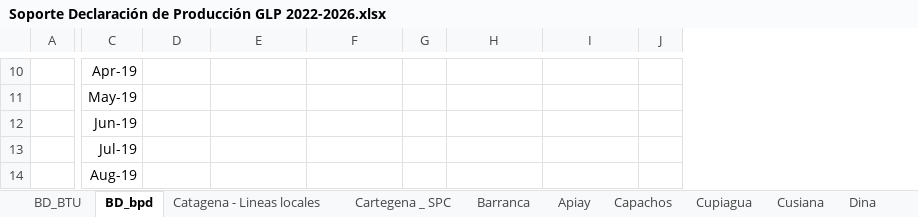
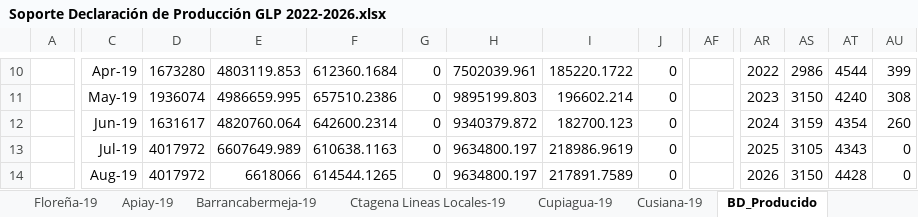
Before and after one commit to UIS-ECP/TIMES-UIS-v1-Nov, an Excel workbook: DataBases/Soporte Declaración de Producción GLP 2022-2026.xlsx, sheet BD_Producido, drawn as a sheet; only a part is shown, gaps mark what is left out; values as stored, in another font and other column widths than the file's, no borders; the diff covers the shown part only; the diff names each change by its address in the sheet, - before the commit and + after, or states it on an @@ line.

```diff
--- a/DataBases/Soporte Declaración de Producción GLP 2022-2026.xlsx (sheet BD_Producido)
+++ b/DataBases/Soporte Declaración de Producción GLP 2022-2026.xlsx (sheet BD_Producido)
-sheet tab: BD_bpd
+sheet tab: BD_Producido
+sheet tab: Floreña-19
+sheet tab: Apiay-19
+sheet tab: Barrancabermeja-19
+sheet tab: Ctagena Lineas Locales-19
+sheet tab: Cupiagua-19
+sheet tab: Cusiana-19
+column AF, empty
+column AR, rows 10-14: 2022 | 2023 | 2024 | 2025 | 2026
+column AS, rows 10-14: 2986 | 3150 | 3159 | 3105 | 3150
+column AT, rows 10-14: 4544 | 4240 | 4354 | 4343 | 4428
+column AU, rows 10-14: 399 | 308 | 260 | 0 | 0
-D10: (empty)
+D10: 1673280
-E10: (empty)
+E10: 4803119.853
-F10: (empty)
+F10: 612360.1684
-G10:G14: (empty)
+G10:G14: 0
-H10: (empty)
+H10: 7502039.961
-I10: (empty)
+I10: 185220.1722
-J10:J14: (empty)
+J10:J14: 0
-D11: (empty)
+D11: 1936074
-E11: (empty)
+E11: 4986659.995
-F11: (empty)
+F11: 657510.2386
-H11: (empty)
+H11: 9895199.803
-I11: (empty)
+I11: 196602.214
-D12: (empty)
+D12: 1631617
-E12: (empty)
+E12: 4820760.064
-F12: (empty)
+F12: 642600.2314
-H12: (empty)
+H12: 9340379.872
-I12: (empty)
+I12: 182700.123
-D13:D14: (empty)
+D13:D14: 4017972
-E13: (empty)
+E13: 6607649.989
-F13: (empty)
+F13: 610638.1163
-H13:H14: (empty)
+H13:H14: 9634800.197
-I13: (empty)
+I13: 218986.9619
-E14: (empty)
+E14: 6618066
-F14: (empty)
+F14: 614544.1265
-I14: (empty)
+I14: 217891.7589
```
Also changed, not shown: 5 added columns, 1 removed column, 403 edited cells and cell formats elsewhere in this sheet, sheet Barranca, other sheet tabs, formulas that keep their value, charts or pictures, DataBases/Soporte magnetico declaración de produccion GLP 2019-2023.xlsx, SuppXLS/Scen_Refineries_Flex.xlsx, 1 other file.
